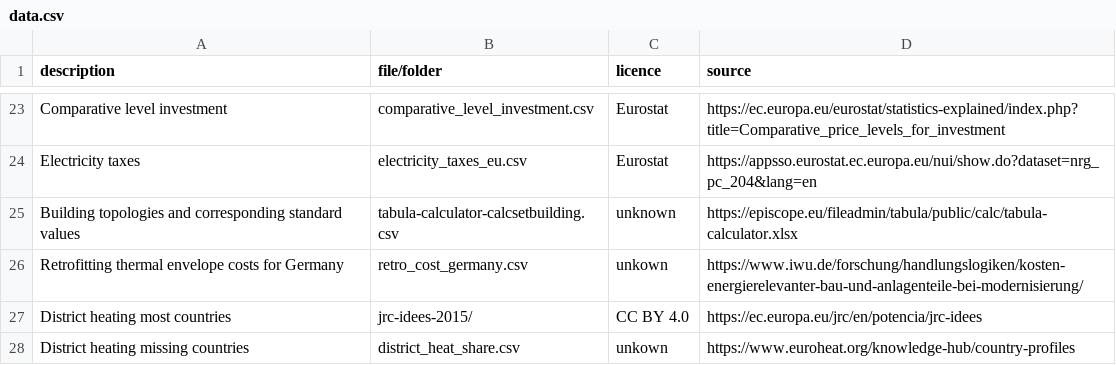
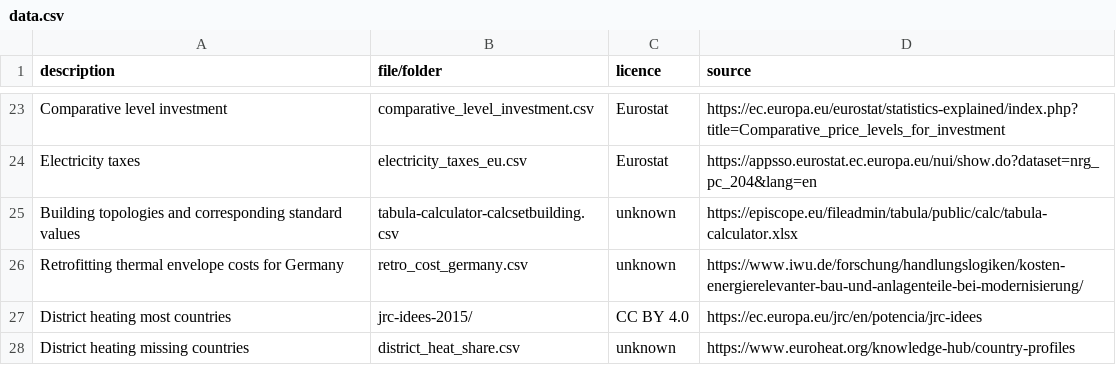
Before and after one commit to PyPSA/pypsa-eur, a CSV file: doc/data.csv, drawn as a sheet; only a part is shown, gaps mark what is left out.

Commit message:
fix typos

```diff
--- a/doc/data.csv
+++ b/doc/data.csv
@@ -25,4 +25,4 @@ Electricity taxes,electricity_taxes_eu.csv,Eurostat,https://appsso.eurostat.ec.e
 Building topologies and corresponding standard values,tabula-calculator-calcsetbuilding.csv,unknown,https://episcope.eu/fileadmin/tabula/public/calc/tabula-calculator.xlsx
-Retrofitting thermal envelope costs for Germany,retro_cost_germany.csv,unkown,https://www.iwu.de/forschung/handlungslogiken/kosten-energierelevanter-bau-und-anlagenteile-bei-modernisierung/
+Retrofitting thermal envelope costs for Germany,retro_cost_germany.csv,unknown,https://www.iwu.de/forschung/handlungslogiken/kosten-energierelevanter-bau-und-anlagenteile-bei-modernisierung/
 District heating most countries,jrc-idees-2015/,CC BY 4.0,https://ec.europa.eu/jrc/en/potencia/jrc-idees,,
-District heating missing countries,district_heat_share.csv,unkown,https://www.euroheat.org/knowledge-hub/country-profiles,,
+District heating missing countries,district_heat_share.csv,unknown,https://www.euroheat.org/knowledge-hub/country-profiles,,
```
Also changed, not shown: 9 other files.
